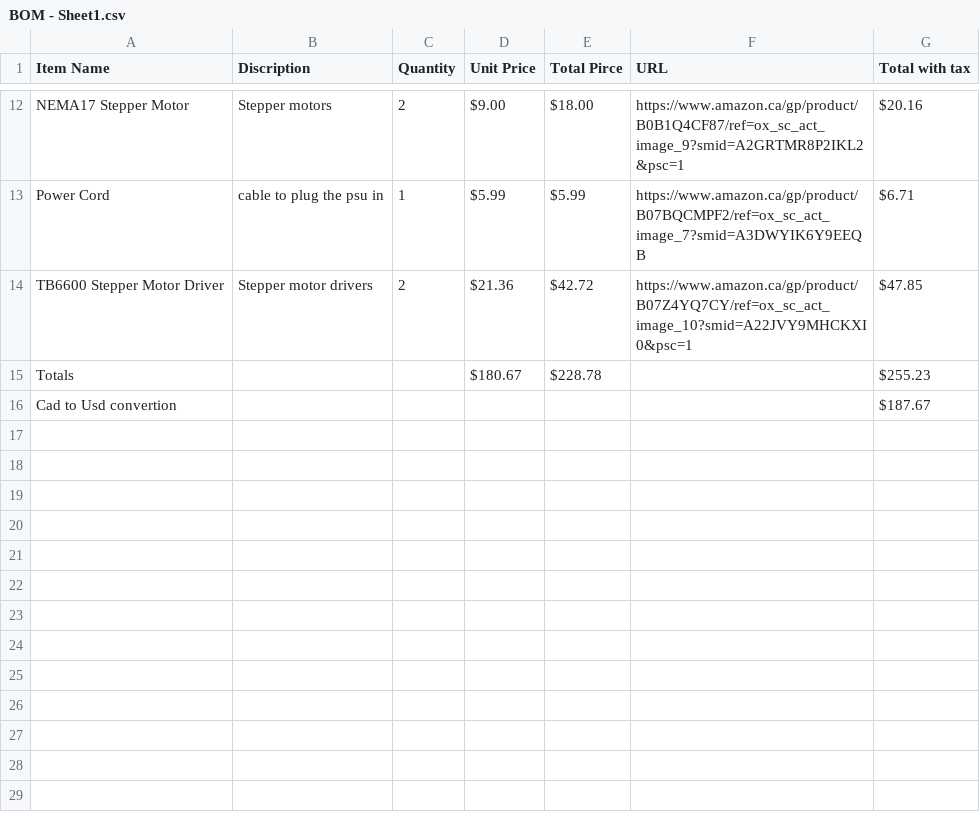
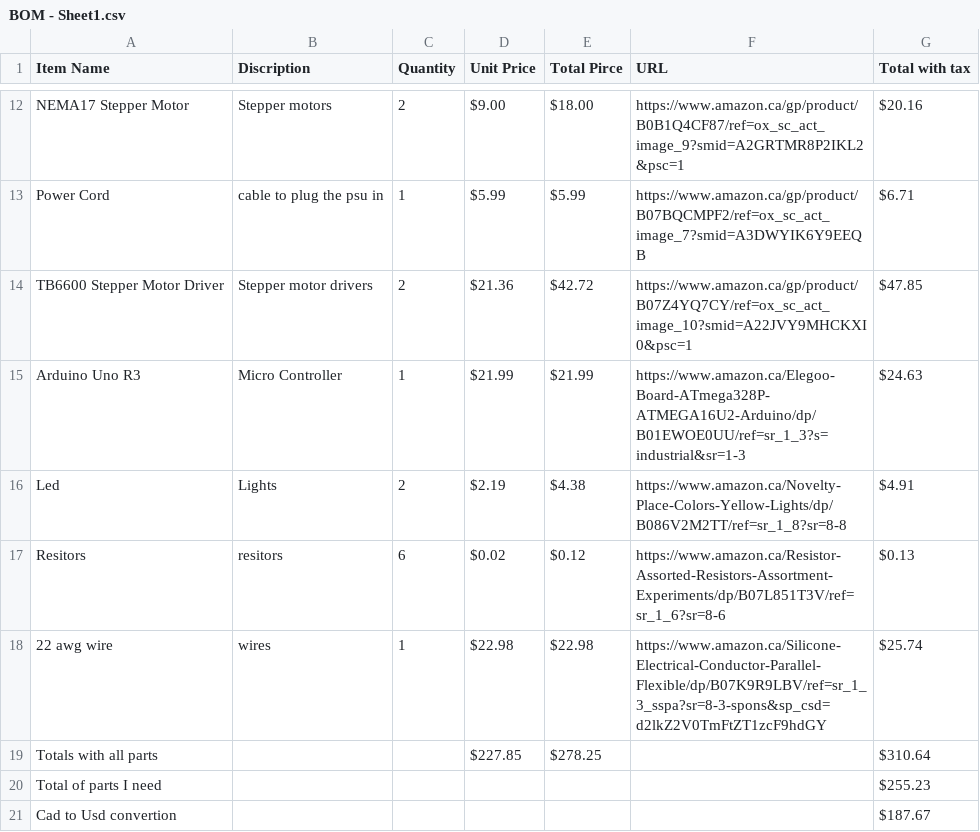
Before and after one commit to carsontpeters-rgb/3d-filament-recycler, a CSV file: BOM - Sheet1.csv, drawn as a sheet; only a part is shown, gaps mark what is left out.

Commit message:
Add files via upload

```diff
--- a/BOM - Sheet1.csv
+++ b/BOM - Sheet1.csv
@@ -14,3 +14,8 @@ Power Cord,cable to plug the psu in,1,$5.99,$5.99,https://www.amazon.ca/gp/produ
 TB6600 Stepper Motor Driver,Stepper motor drivers,2,$21.36,$42.72,https://www.amazon.ca/gp/product/B07Z4YQ7CY/ref=ox_sc_act_image_10?smid=A22JVY9MHCKXI0&psc=1,$47.85
-Totals,,,$180.67,$228.78,,$255.23
+Arduino Uno R3,Micro Controller,1,$21.99,$21.99,https://www.amazon.ca/Elegoo-Board-ATmega328P-ATMEGA16U2-Arduino/dp/B01EWOE0UU/ref=sr_1_3?s=industrial&sr=1-3,$24.63
+Led,Lights,2,$2.19,$4.38,https://www.amazon.ca/Novelty-Place-Colors-Yellow-Lights/dp/B086V2M2TT/ref=sr_1_8?sr=8-8,$4.91
+Resitors,resitors,6,$0.02,$0.12,https://www.amazon.ca/Resistor-Assorted-Resistors-Assortment-Experiments/dp/B07L851T3V/ref=sr_1_6?sr=8-6,$0.13
+22 awg wire,wires,1,$22.98,$22.98,https://www.amazon.ca/Silicone-Electrical-Conductor-Parallel-Flexible/dp/B07K9R9LBV/ref=sr_1_3_sspa?sr=8-3-spons&sp_csd=d2lkZ2V0TmFtZT1zcF9hdGY,$25.74
+Totals with all parts,,,$227.85,$278.25,,$310.64
+Total of parts I need,,,,,,$255.23
 Cad to Usd convertion,,,,,,$187.67
```
